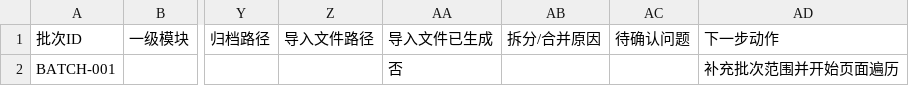
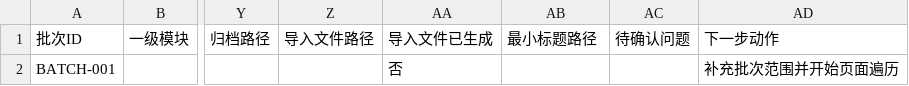
Before and after one commit to sdssee/test_case_gen, a CSV file: docs/test-assets/batch-runs/templates/batch-status-template.csv, drawn as a sheet; only a part is shown, gaps mark what is left out; the diff names each change by its address in the sheet, - before the commit and + after, or states it on an @@ line.

```diff
--- a/docs/test-assets/batch-runs/templates/batch-status-template.csv
+++ b/docs/test-assets/batch-runs/templates/batch-status-template.csv
-AB1: 拆分/合并原因
+AB1: 最小标题路径
```
Also changed, not shown: 14 other files.
